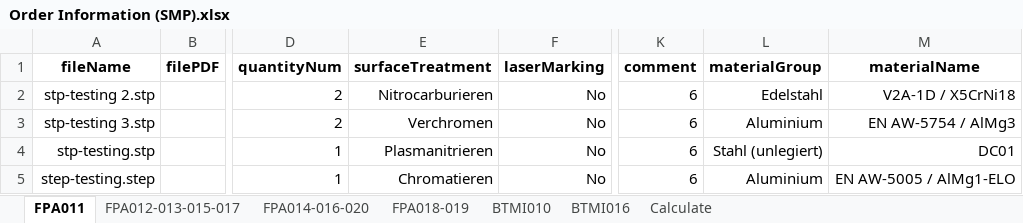
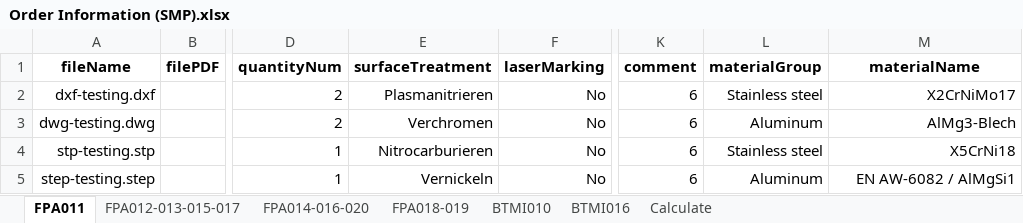
Before and after one commit to baothuy/gocad-auto-katalon, an Excel workbook: Data/Sheet Metal Part/Order/Order Information (SMP).xlsx, sheet FPA011, drawn as a sheet; only a part is shown, gaps mark what is left out; values as stored, in another font and other column widths than the file's, no borders; the diff names each change by its address in the sheet, - before the commit and + after, or states it on an @@ line.

```diff
--- a/Data/Sheet Metal Part/Order/Order Information (SMP).xlsx (sheet FPA011)
+++ b/Data/Sheet Metal Part/Order/Order Information (SMP).xlsx (sheet FPA011)
-A2 (fileName): stp-testing 2.stp
+A2 (fileName): dxf-testing.dxf
-E2 (surfaceTreatment): Nitrocarburieren
+E2 (surfaceTreatment): Plasmanitrieren
-L2 (materialGroup): Edelstahl
+L2 (materialGroup): Stainless steel
-M2 (materialName): V2A-1D / X5CrNi18
+M2 (materialName): X2CrNiMo17
-A3 (fileName): stp-testing 3.stp
+A3 (fileName): dwg-testing.dwg
-L3 (materialGroup): Aluminium
+L3 (materialGroup): Aluminum
-M3 (materialName): EN AW-5754 / AlMg3
+M3 (materialName): AlMg3-Blech
-E4 (surfaceTreatment): Plasmanitrieren
+E4 (surfaceTreatment): Nitrocarburieren
-L4 (materialGroup): Stahl (unlegiert)
+L4 (materialGroup): Stainless steel
-M4 (materialName): DC01
+M4 (materialName): X5CrNi18
-E5 (surfaceTreatment): Chromatieren
+E5 (surfaceTreatment): Vernickeln
-L5 (materialGroup): Aluminium
+L5 (materialGroup): Aluminum
-M5 (materialName): EN AW-5005 / AlMg1-ELO
+M5 (materialName): EN AW-6082 / AlMgSi1
```
Also changed, not shown: sheet BTMI016, sheet FPA018-019, sheet BTMI010, sheet FPA012-013-015-017, sheet FPA014-016-020, sheet Calculate, Data/Milled Or Turned Parts/Order/Order Information (MTP).xlsx.
